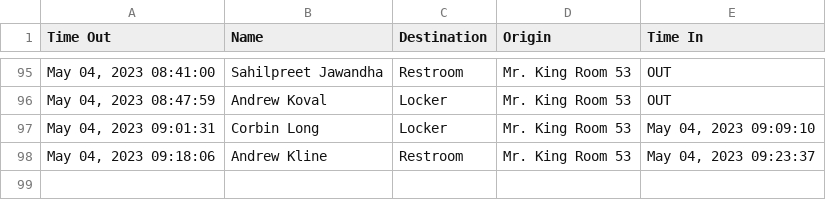
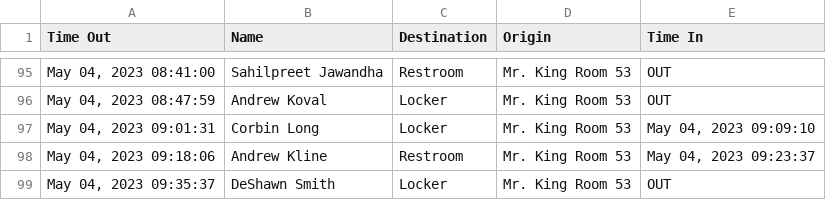
Before and after one commit to MrKing-dev/raspi_qr_passes, a CSV file: qr_passes_final/SignoutList2022.csv, drawn as a sheet; only a part is shown, gaps mark what is left out; the diff names each change by its address in the sheet, - before the commit and + after, or states it on an @@ line.

Commit message:
M qr_passes_final/SignoutList2022.csv

```diff
--- a/qr_passes_final/SignoutList2022.csv
+++ b/qr_passes_final/SignoutList2022.csv
+row 99: May 04, 2023 09:35:37 | DeShawn Smith | Locker | Mr. King Room 53 | OUT
```
